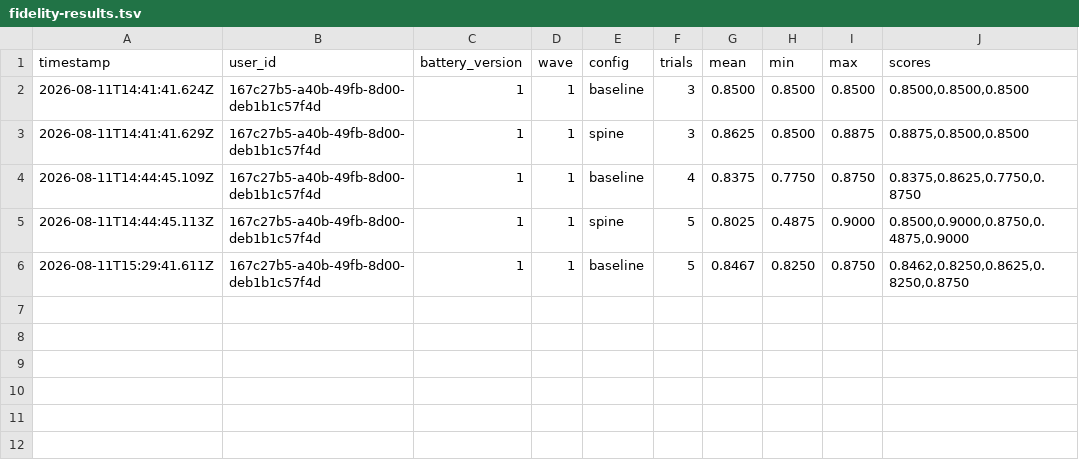
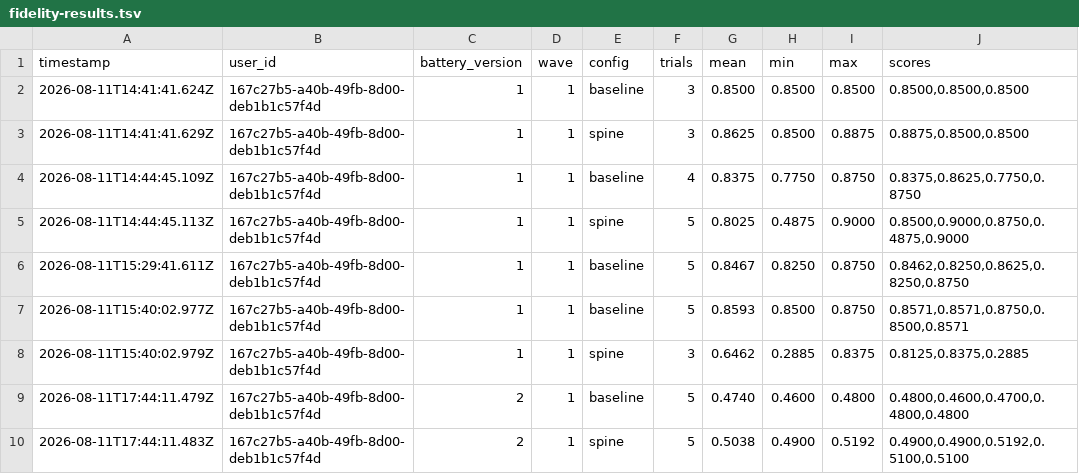
Before and after one commit to stefanogebara/twin-me, a TSV file: twin-research/fidelity-results.tsv, drawn as a sheet; the diff names each change by its address in the sheet, - before the commit and + after, or states it on an @@ line.

Commit message:
chore(eval): v2 re-trial verdict — twin measurably blind to the last two weeks
Real v2 wave (25 answers incl. 5 temporal), 5 trials/arm, parser fix in:

  overall  baseline 0.4740 (0.46-0.48)   spine 0.5038 (0.49-0.52)  +0.0298
  temporal baseline 0.0000 (0/5, all 5 trials)   spine 0.1000

The v1 battery could never see this failure; v2 sees it instantly. The
spine (restored from a8b3314e^ for the eval arm only, lazy-imported so
baseline-only runs work without it) is the first flag to post a positive
overall delta with non-overlapping ranges, but 5/16 coverage lifts
temporal recall barely above zero. Verdict log has the full decision
framing; TSV rows appended (battery_version 2).

```diff
--- a/twin-research/fidelity-results.tsv
+++ b/twin-research/fidelity-results.tsv
+row 7: 2026-08-11T15:40:02.977Z | 167c27b5-a40b-49fb-8d00-deb1b1c57f4d | 1 | 1 | baseline | 5 | 0.8593 | 0.8500 | 0.8750 | 0.8571,0.8571,0.8750,0.8500,0.8571
+row 8: 2026-08-11T15:40:02.979Z | 167c27b5-a40b-49fb-8d00-deb1b1c57f4d | 1 | 1 | spine | 3 | 0.6462 | 0.2885 | 0.8375 | 0.8125,0.8375,0.2885
+row 9: 2026-08-11T17:44:11.479Z | 167c27b5-a40b-49fb-8d00-deb1b1c57f4d | 2 | 1 | baseline | 5 | 0.4740 | 0.4600 | 0.4800 | 0.4800,0.4600,0.4700,0.4800,0.4800
+row 10: 2026-08-11T17:44:11.483Z | 167c27b5-a40b-49fb-8d00-deb1b1c57f4d | 2 | 1 | spine | 5 | 0.5038 | 0.4900 | 0.5192 | 0.4900,0.4900,0.5192,0.5100,0.5100
```
Also changed, not shown: 1 other file.
